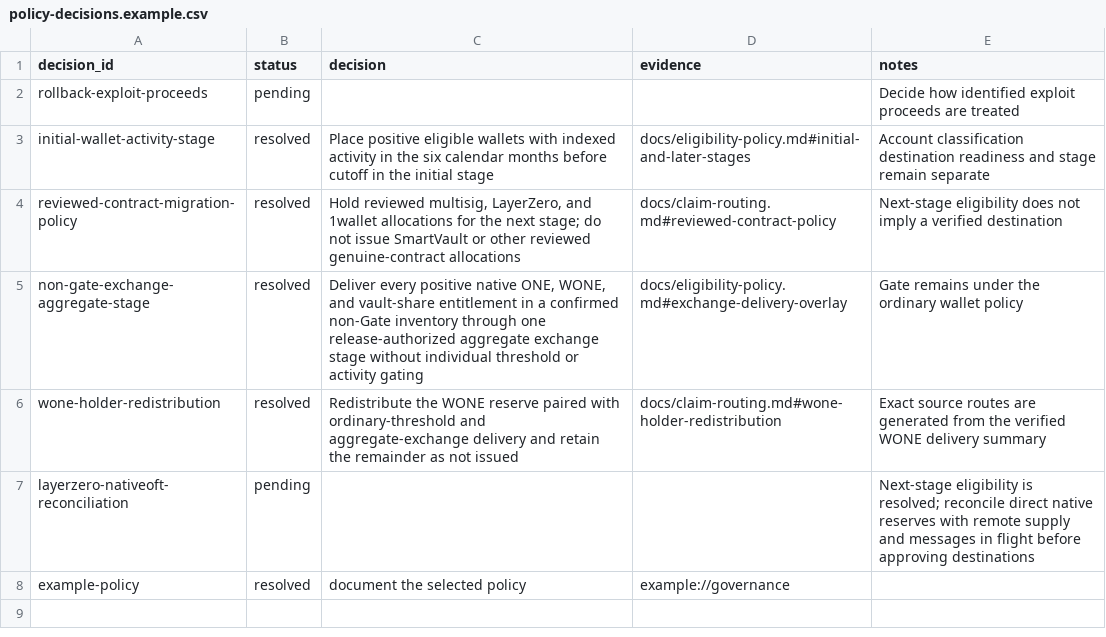
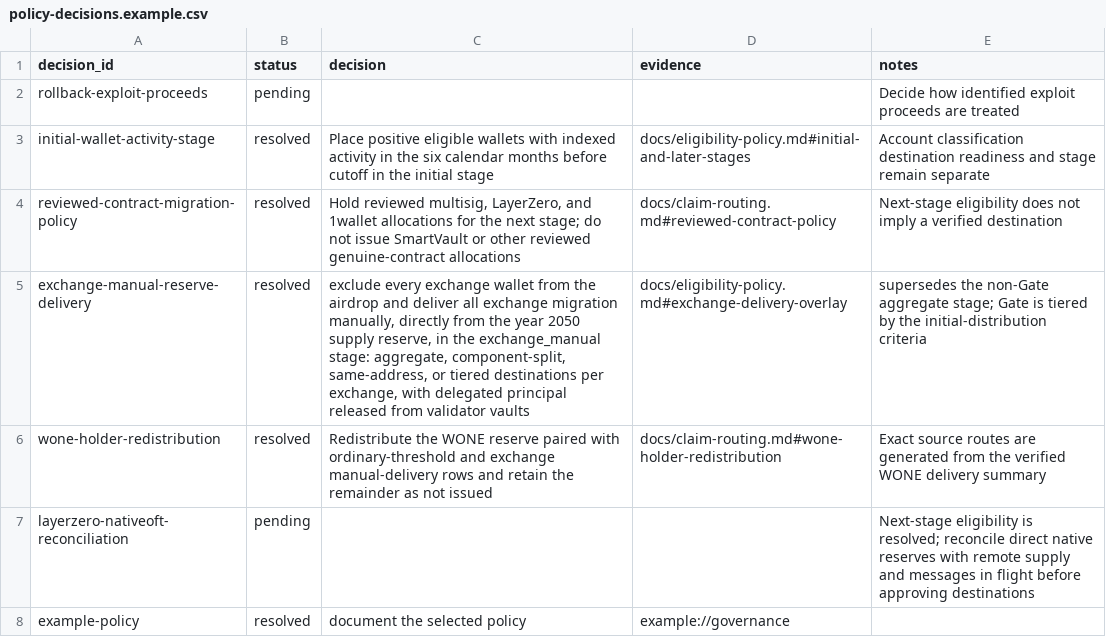
Before and after one commit to polymorpher/harmony-migration, a CSV file: routing/policy-decisions.example.csv, drawn as a sheet.

```diff
--- a/routing/policy-decisions.example.csv
+++ b/routing/policy-decisions.example.csv
@@ -4,4 +4,4 @@ initial-wallet-activity-stage,resolved,Place positive eligible wallets with inde
 reviewed-contract-migration-policy,resolved,"Hold reviewed multisig, LayerZero, and 1wallet allocations for the next stage; do not issue SmartVault or other reviewed genuine-contract allocations",docs/claim-routing.md#reviewed-contract-policy,Next-stage eligibility does not imply a verified destination
-non-gate-exchange-aggregate-stage,resolved,"Deliver every positive native ONE, WONE, and vault-share entitlement in a confirmed non-Gate inventory through one release-authorized aggregate exchange stage without individual threshold or activity gating",docs/eligibility-policy.md#exchange-delivery-overlay,Gate remains under the ordinary wallet policy
-wone-holder-redistribution,resolved,Redistribute the WONE reserve paired with ordinary-threshold and aggregate-exchange delivery and retain the remainder as not issued,docs/claim-routing.md#wone-holder-redistribution,Exact source routes are generated from the verified WONE delivery summary
+exchange-manual-reserve-delivery,resolved,"exclude every exchange wallet from the airdrop and deliver all exchange migration manually, directly from the year 2050 supply reserve, in the exchange_manual stage: aggregate, component-split, same-address, or tiered destinations per exchange, with delegated principal released from validator vaults",docs/eligibility-policy.md#exchange-delivery-overlay,supersedes the non-Gate aggregate stage; Gate is tiered by the initial-distribution criteria
+wone-holder-redistribution,resolved,Redistribute the WONE reserve paired with ordinary-threshold and exchange manual-delivery rows and retain the remainder as not issued,docs/claim-routing.md#wone-holder-redistribution,Exact source routes are generated from the verified WONE delivery summary
 layerzero-nativeoft-reconciliation,pending,,,Next-stage eligibility is resolved; reconcile direct native reserves with remote supply and messages in flight before approving destinations
```
Also changed, not shown: routing/destinations.example.csv, routing/routes.example.csv, 1 other file.
